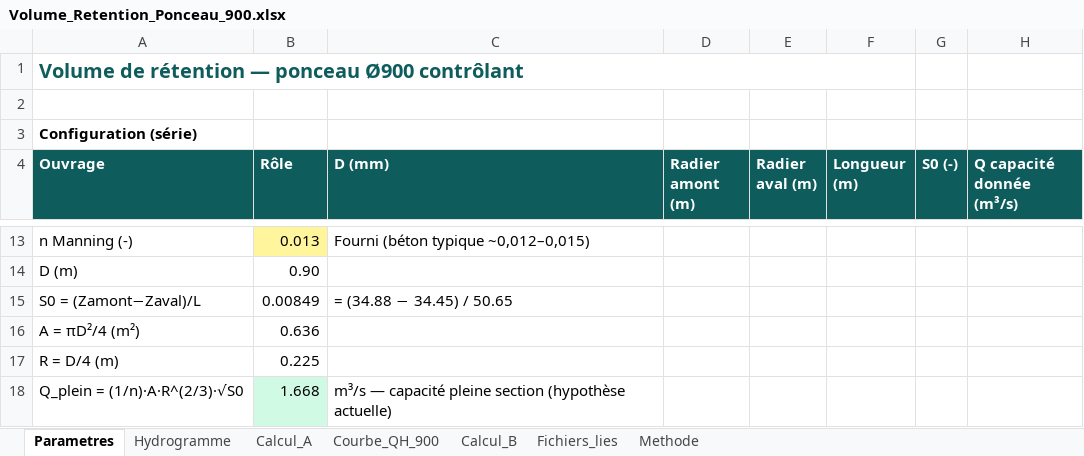
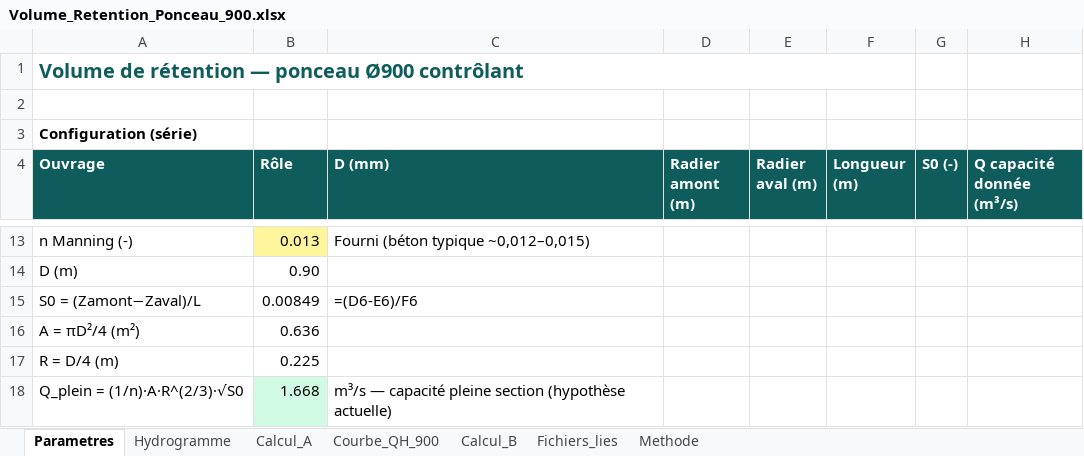
Before and after one commit to acon560-prog/idf-web-app, an Excel workbook: engineering/drainage-design/retention_volume/Volume_Retention_Ponceau_900.xlsx, sheet Parametres, drawn as a sheet; only a part is shown, gaps mark what is left out; values as stored, in another font and other column widths than the file's, no borders; formulas without a stored value are shown as written; the diff names each change by its address in the sheet, - before the commit and + after, or states it on an @@ line.

```diff
--- a/engineering/drainage-design/retention_volume/Volume_Retention_Ponceau_900.xlsx (sheet Parametres)
+++ b/engineering/drainage-design/retention_volume/Volume_Retention_Ponceau_900.xlsx (sheet Parametres)
-C15 (D (mm)): = (34.88 − 34.45) / 50.65
+C15 (D (mm)): =(D6-E6)/F6
```
Also changed, not shown: 1 other file.
